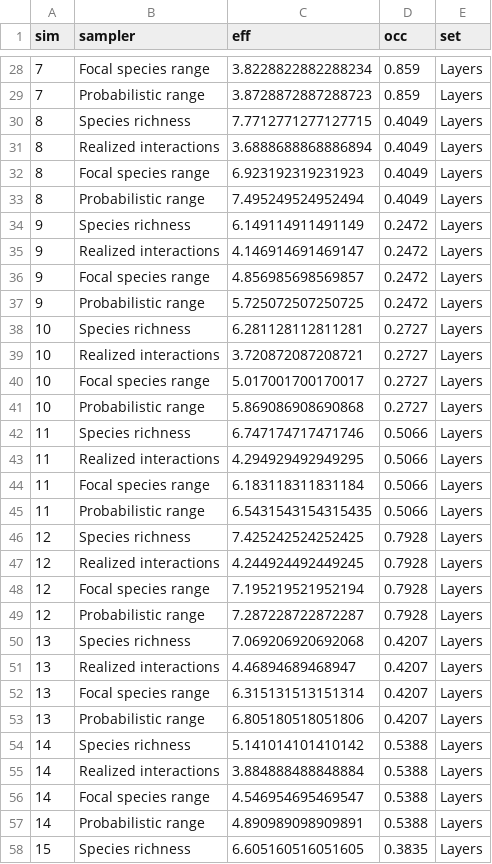
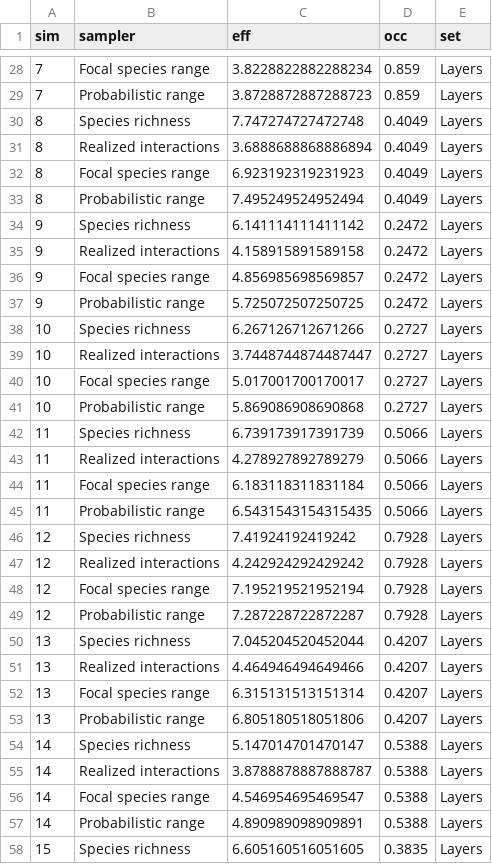
Before and after one commit to gabrieldansereau/NetworkMonitoring, a CSV file: data/efficiency_optimized.csv, drawn as a sheet; only a part is shown, gaps mark what is left out; the diff covers the shown part only.

```diff
--- a/data/efficiency_optimized.csv
+++ b/data/efficiency_optimized.csv
@@ -29,3 +29,3 @@ sim,sampler,eff,occ,set
 7,Probabilistic range,3.8728872887288723,0.859,Layers
-8,Species richness,7.7712771277127715,0.4049,Layers
+8,Species richness,7.747274727472748,0.4049,Layers
 8,Realized interactions,3.6888688868886894,0.4049,Layers
@@ -33,24 +33,24 @@ sim,sampler,eff,occ,set
 8,Probabilistic range,7.495249524952494,0.4049,Layers
-9,Species richness,6.149114911491149,0.2472,Layers
-9,Realized interactions,4.146914691469147,0.2472,Layers
+9,Species richness,6.141114111411142,0.2472,Layers
+9,Realized interactions,4.158915891589158,0.2472,Layers
 9,Focal species range,4.856985698569857,0.2472,Layers
 9,Probabilistic range,5.725072507250725,0.2472,Layers
-10,Species richness,6.281128112811281,0.2727,Layers
-10,Realized interactions,3.720872087208721,0.2727,Layers
+10,Species richness,6.267126712671266,0.2727,Layers
+10,Realized interactions,3.7448744874487447,0.2727,Layers
 10,Focal species range,5.017001700170017,0.2727,Layers
 10,Probabilistic range,5.869086908690868,0.2727,Layers
-11,Species richness,6.747174717471746,0.5066,Layers
-11,Realized interactions,4.294929492949295,0.5066,Layers
+11,Species richness,6.739173917391739,0.5066,Layers
+11,Realized interactions,4.278927892789279,0.5066,Layers
 11,Focal species range,6.183118311831184,0.5066,Layers
 11,Probabilistic range,6.5431543154315435,0.5066,Layers
-12,Species richness,7.425242524252425,0.7928,Layers
-12,Realized interactions,4.244924492449245,0.7928,Layers
+12,Species richness,7.41924192419242,0.7928,Layers
+12,Realized interactions,4.242924292429242,0.7928,Layers
 12,Focal species range,7.195219521952194,0.7928,Layers
 12,Probabilistic range,7.287228722872287,0.7928,Layers
-13,Species richness,7.069206920692068,0.4207,Layers
-13,Realized interactions,4.46894689468947,0.4207,Layers
+13,Species richness,7.045204520452044,0.4207,Layers
+13,Realized interactions,4.464946494649466,0.4207,Layers
 13,Focal species range,6.315131513151314,0.4207,Layers
 13,Probabilistic range,6.805180518051806,0.4207,Layers
-14,Species richness,5.141014101410142,0.5388,Layers
-14,Realized interactions,3.884888488848884,0.5388,Layers
+14,Species richness,5.147014701470147,0.5388,Layers
+14,Realized interactions,3.8788878887888787,0.5388,Layers
 14,Focal species range,4.546954695469547,0.5388,Layers
```
Also changed, not shown: 168 edited cells elsewhere in this file, data/efficiency_species.csv, 13 other files.
